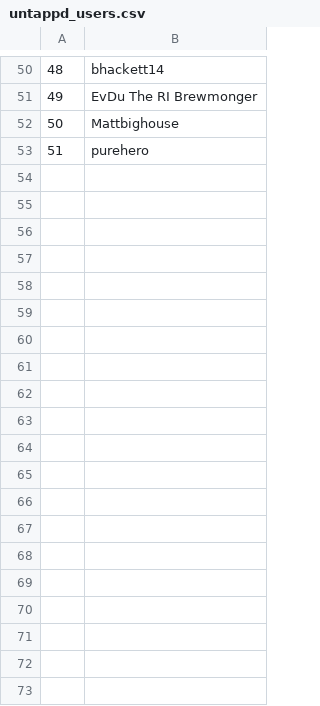
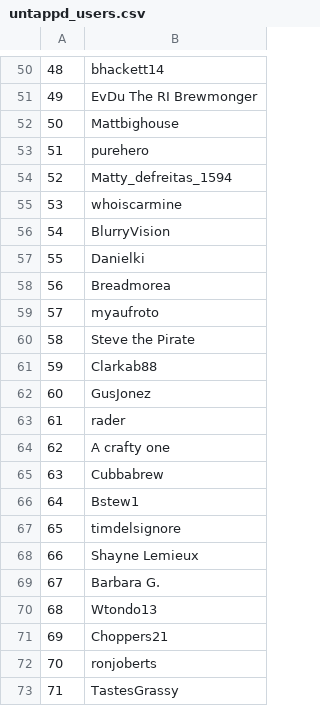
Before and after one commit to fab-rems/fab-beer.github.io, a CSV file: _data/untappd_users.csv, drawn as a sheet; only a part is shown, gaps mark what is left out; the diff covers the shown part only; the diff names each change by its address in the sheet, - before the commit and + after, or states it on an @@ line.

```diff
--- a/_data/untappd_users.csv
+++ b/_data/untappd_users.csv
+row 54: 52 | Matty_defreitas_1594
+row 55: 53 | whoiscarmine
+row 56: 54 | BlurryVision
+row 57: 55 | Danielki
+row 58: 56 | Breadmorea
+row 59: 57 | myaufroto
+row 60: 58 | Steve the Pirate
+row 61: 59 | Clarkab88
+row 62: 60 | GusJonez
+row 63: 61 | rader
+row 64: 62 | A crafty one
+row 65: 63 | Cubbabrew
+row 66: 64 | Bstew1
+row 67: 65 | timdelsignore
+row 68: 66 | Shayne Lemieux
+row 69: 67 | Barbara G.
+row 70: 68 | Wtondo13
+row 71: 69 | Choppers21
+row 72: 70 | ronjoberts
+row 73: 71 | TastesGrassy
```
Also changed, not shown: 9 added rows and 1 edited cell elsewhere in this file, _data/people.csv, 8 other files.
